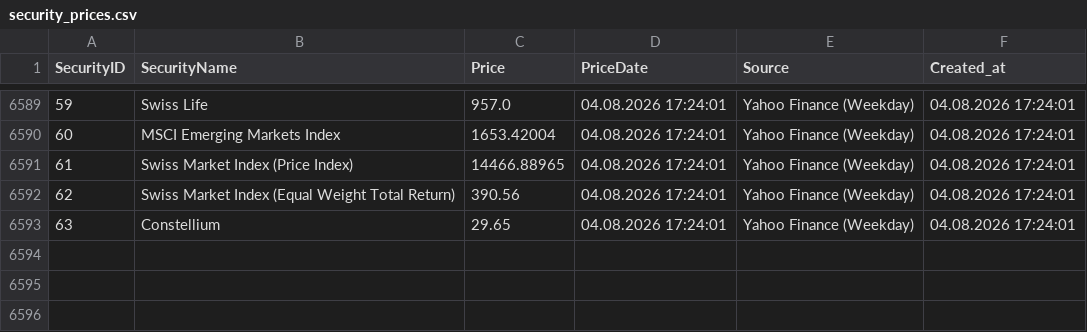
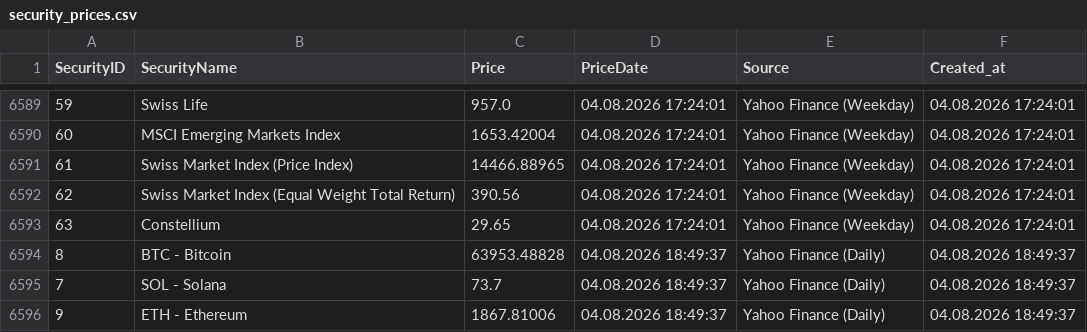
Before and after one commit to Munotstadt/securitydatacollector, a CSV file: data/security_prices.csv, drawn as a sheet; only a part is shown, gaps mark what is left out; the diff names each change by its address in the sheet, - before the commit and + after, or states it on an @@ line.

```diff
--- a/data/security_prices.csv
+++ b/data/security_prices.csv
+row 6594: 8 | BTC - Bitcoin | 63953.48828 | 04.08.2026 18:49:37 | Yahoo Finance (Daily) | 04.08.2026 18:49:37
+row 6595: 7 | SOL - Solana | 73.7 | 04.08.2026 18:49:37 | Yahoo Finance (Daily) | 04.08.2026 18:49:37
+row 6596: 9 | ETH - Ethereum | 1867.81006 | 04.08.2026 18:49:37 | Yahoo Finance (Daily) | 04.08.2026 18:49:37
```
Also changed, not shown: 1 other file.
